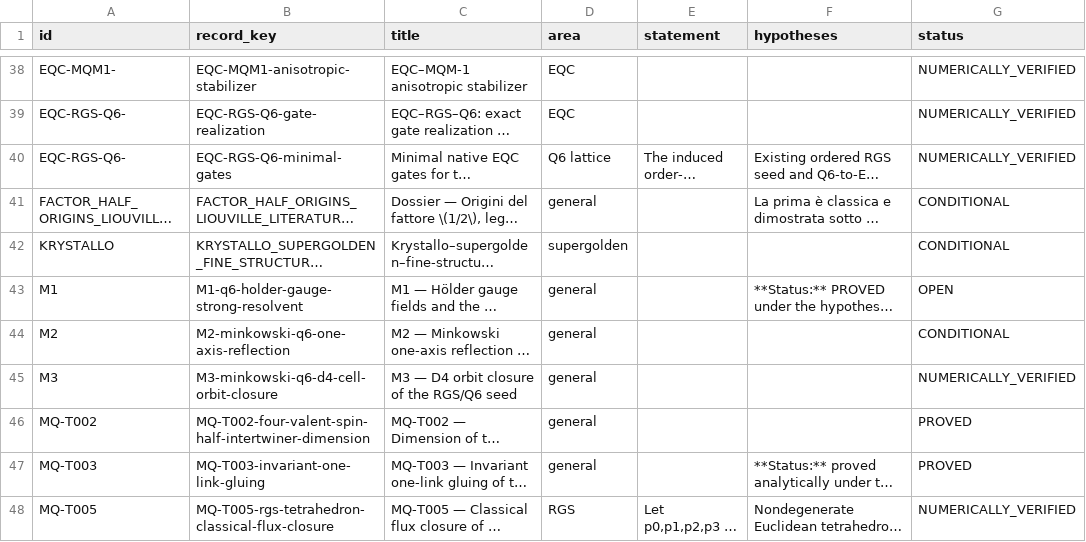
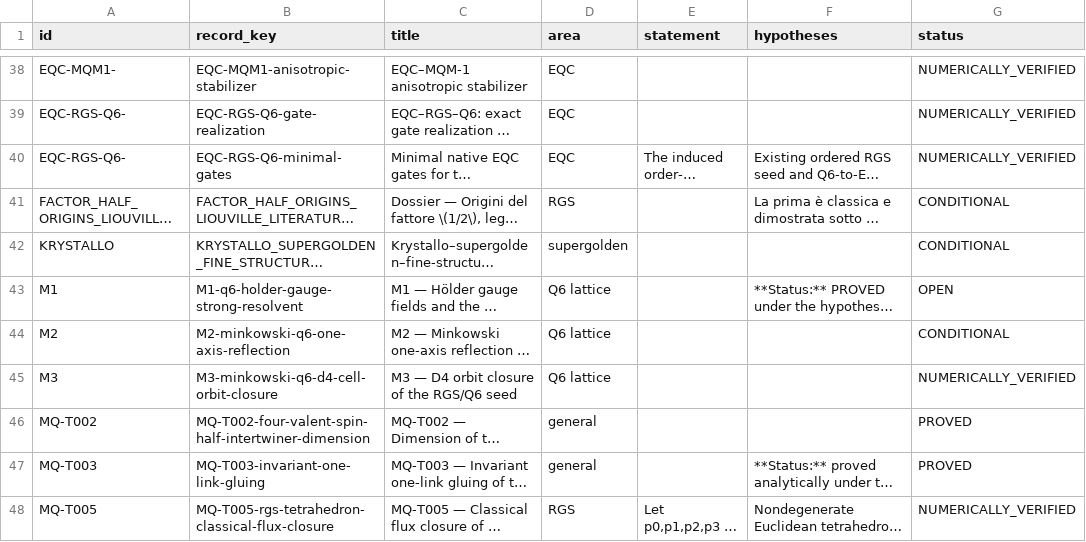
Before and after one commit to fabianleonaressi95/theorem, a CSV file: docs/THEOREM_MASTER_REGISTER.csv, drawn as a sheet; only a part is shown, gaps mark what is left out; long unchanged cells end in …; the diff covers the shown part only; the diff names each change by its address in the sheet, - before the commit and + after, or states it on an @@ line.

Commit message:
Fix theorem register area classifier and status caveat

```diff
--- a/docs/THEOREM_MASTER_REGISTER.csv
+++ b/docs/THEOREM_MASTER_REGISTER.csv
-D40 (area): Q6 lattice
+D40 (area): EQC
-D41 (area): general
+D41 (area): RGS
-D43:D45 (area): general
+D43:D45 (area): Q6 lattice
```
Also changed, not shown: 2 added rows, 2 removed rows, 2 moved rows and 95 edited cells elsewhere in this file, 2 other files.
